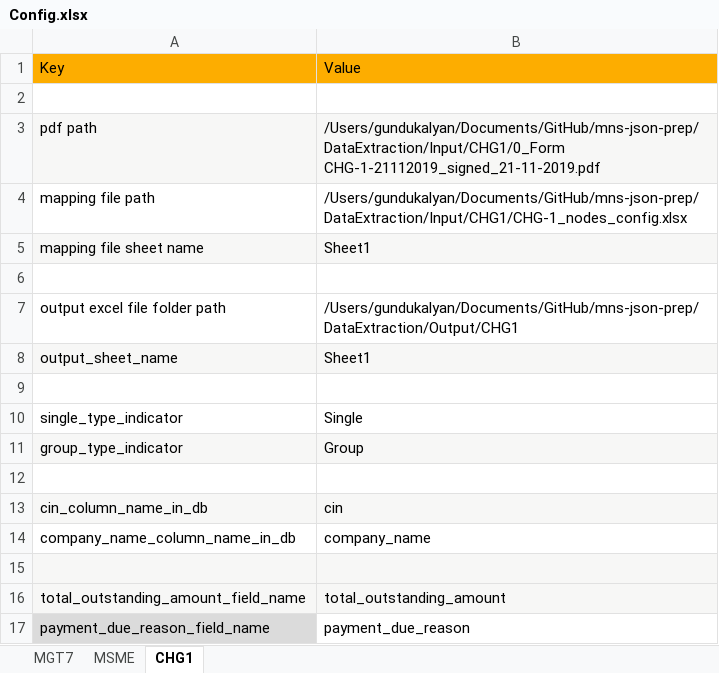
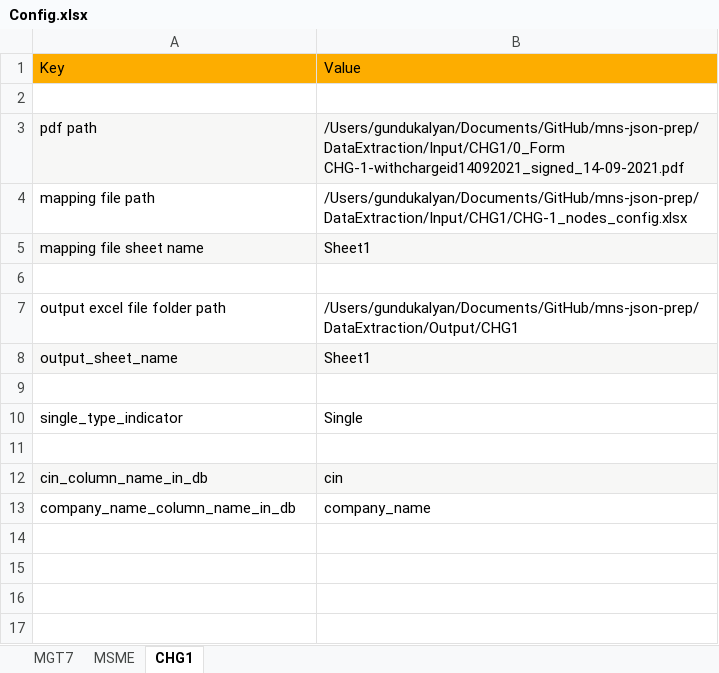
Before and after one commit to rbhattad31/mns-json-prep, an Excel workbook: DataExtraction/Input/Config.xlsx, sheet CHG1, drawn as a sheet; values as stored, in another font and other column widths than the file's, no borders; the diff names each change by its address in the sheet, - before the commit and + after, or states it on an @@ line.

```diff
--- a/DataExtraction/Input/Config.xlsx (sheet CHG1)
+++ b/DataExtraction/Input/Config.xlsx (sheet CHG1)
-B3: /Users/gundukalyan/Documents/GitHub/mns-json-prep/DataExtraction/Input/CHG1/0_Form CHG-1-21112019_signed_21-11-2019.pdf
+B3: /Users/gundukalyan/Documents/GitHub/mns-json-prep/DataExtraction/Input/CHG1/0_Form CHG-1-withchargeid14092021_signed_14-09-2021.pdf
-row 11: group_type_indicator | Group
-row 15: (empty)
-row 16: total_outstanding_amount_field_name | total_outstanding_amount
-row 17: payment_due_reason_field_name | payment_due_reason
```
Also changed, not shown: sheet MGT7, 4 other files.
